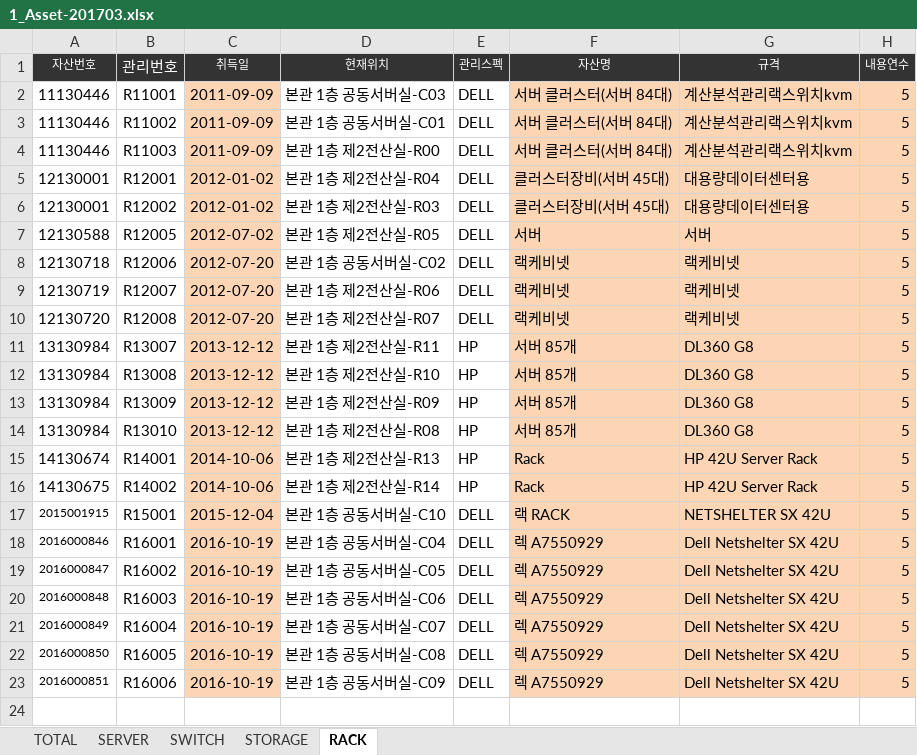
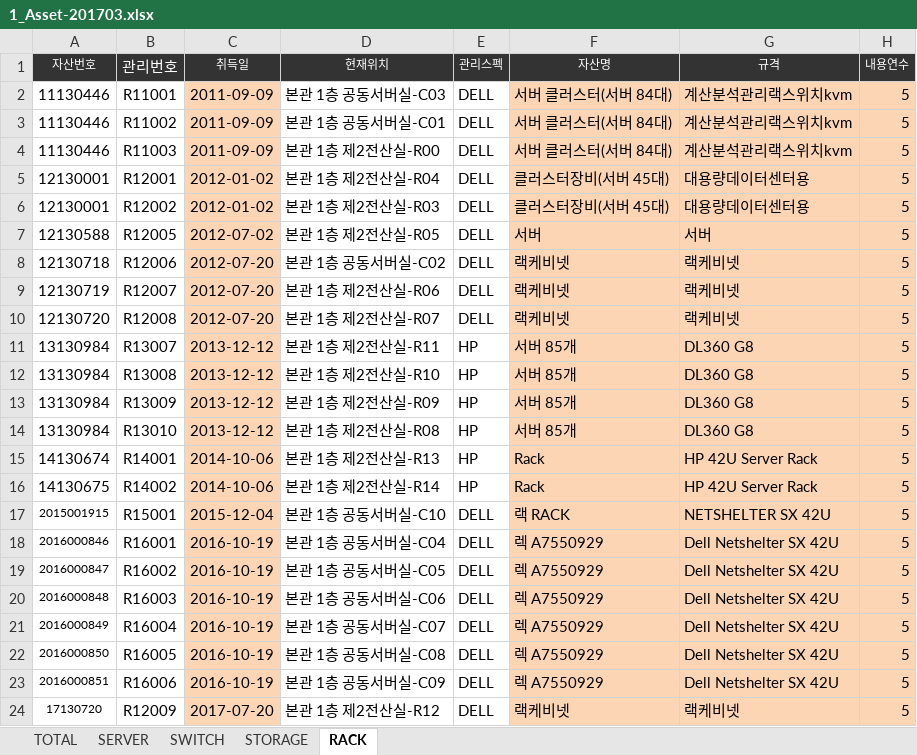
Before and after one commit to bethesirius/2017-DB-Team-Project1, an Excel workbook: flask-backend/1_Asset-201703.xlsx, sheet RACK, drawn as a sheet; values as stored, in another font and other column widths than the file's, no borders; the diff names each change by its address in the sheet, - before the commit and + after, or states it on an @@ line.

```diff
--- a/flask-backend/1_Asset-201703.xlsx (sheet RACK)
+++ b/flask-backend/1_Asset-201703.xlsx (sheet RACK)
+row 24: 17130720 | R12009 | 2017-07-20 | 본관 1층 제2전산실-R12 | DELL | 랙케비넷 | 랙케비넷 | 5
```
Also changed, not shown: sheet TOTAL, formulas that keep their value, flask-backend/2_Storage-201703.xlsx, 2 other files.
